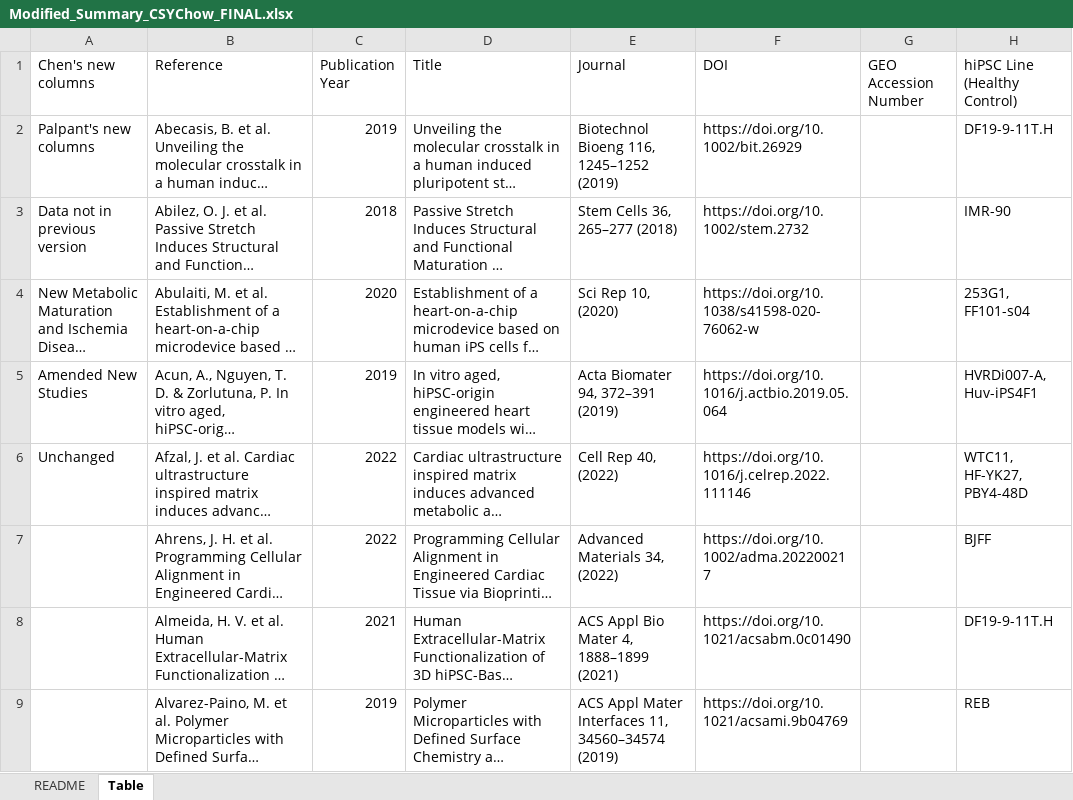
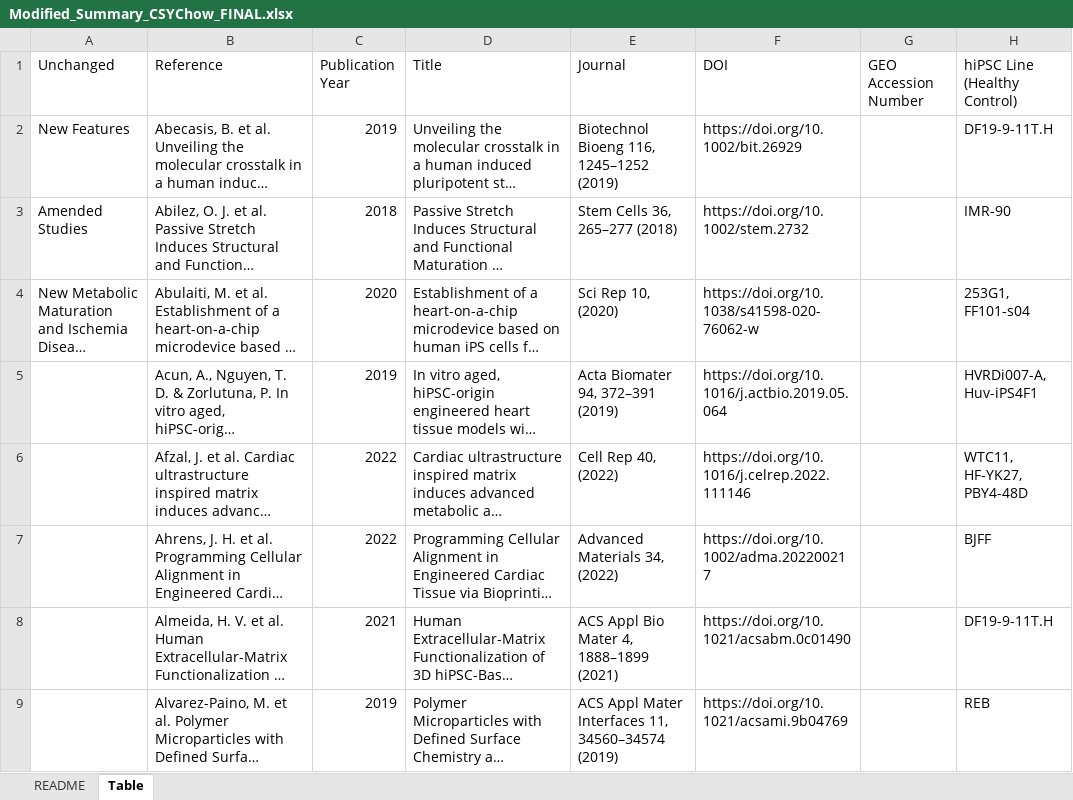
Before and after one commit to phycochow/palpantlab_hiPSC_database, an Excel workbook: docs/datasets/Modified_Summary_CSYChow_FINAL.xlsx, sheet Table, drawn as a sheet; only a part is shown; long unchanged cells end in …; values as stored, in another font and other column widths than the file's, no cell formats; the diff names each change by its address in the sheet, - before the commit and + after, or states it on an @@ line.

Commit message:
Update Modified_Summary_CSYChow_FINAL.xlsx

```diff
--- a/docs/datasets/Modified_Summary_CSYChow_FINAL.xlsx (sheet Table)
+++ b/docs/datasets/Modified_Summary_CSYChow_FINAL.xlsx (sheet Table)
-A1: Chen's new columns
+A1: Unchanged
-A2 (Unchanged): Palpant's new columns
+A2 (Unchanged): New Features
-A3 (Unchanged): Data not in previous version
+A3 (Unchanged): Amended Studies
-A5 (Unchanged): Amended New Studies
+A5 (Unchanged): (empty)
-A6 (Unchanged): Unchanged
+A6 (Unchanged): (empty)
```
Also changed, not shown: cell formats.
